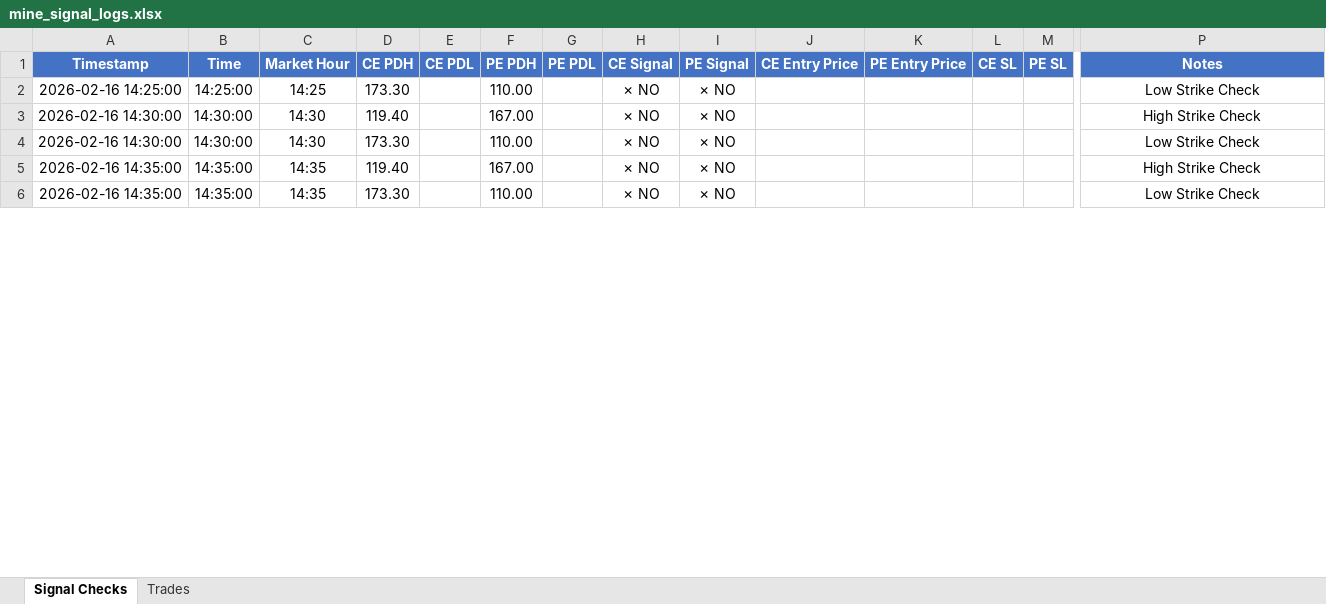
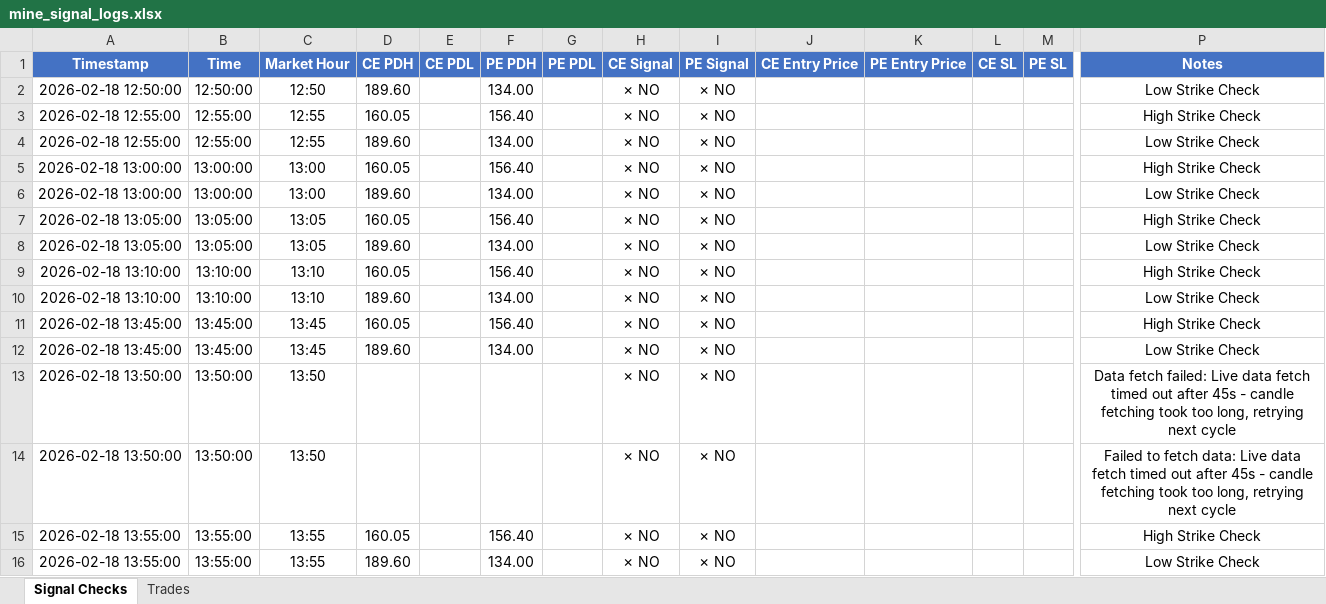
Before and after one commit to kwinkzap-bot/Mine, an Excel workbook: Mine/logs/mine_signal_logs.xlsx, sheet Signal Checks, drawn as a sheet; only a part is shown, gaps mark what is left out; values as stored, in another font and other column widths than the file's, no borders; addresses are those after the commit; rows hold the shown columns only; the diff covers the shown part only; the diff names each change by its address in the sheet, - before the commit and + after, or states it on an @@ line.

```diff
--- a/Mine/logs/mine_signal_logs.xlsx (sheet Signal Checks)
+++ b/Mine/logs/mine_signal_logs.xlsx (sheet Signal Checks)
-A2 (Timestamp): 2026-02-16 14:25:00
+A2 (Timestamp): 2026-02-18 12:50:00
-B2 (Time): 14:25:00
+B2 (Time): 12:50:00
-C2 (Market Hour): 14:25
+C2 (Market Hour): 12:50
-D2 (CE PDH): 173.30
+D2 (CE PDH): 189.60
-F2 (PE PDH): 110.00
+F2 (PE PDH): 134.00
+row 3: 2026-02-18 12:55:00 | 12:55:00 | 12:55 | 160.05 |  | 156.40 |  | ✗ NO | ✗ NO |  |  |  |  | High Strike Check
+row 4: 2026-02-18 12:55:00 | 12:55:00 | 12:55 | 189.60 |  | 134.00 |  | ✗ NO | ✗ NO |  |  |  |  | Low Strike Check
-A5:A6 (Timestamp): 2026-02-16 14:30:00
+A5:A6 (Timestamp): 2026-02-18 13:00:00
-B5:B6 (Time): 14:30:00
+B5:B6 (Time): 13:00:00
-C5:C6 (Market Hour): 14:30
+C5:C6 (Market Hour): 13:00
-D5 (CE PDH): 119.40
+D5 (CE PDH): 160.05
-F5 (PE PDH): 167.00
+F5 (PE PDH): 156.40
-D6 (CE PDH): 173.30
+D6 (CE PDH): 189.60
-F6 (PE PDH): 110.00
+F6 (PE PDH): 134.00
+row 7: 2026-02-18 13:05:00 | 13:05:00 | 13:05 | 160.05 |  | 156.40 |  | ✗ NO | ✗ NO |  |  |  |  | High Strike Check
+row 8: 2026-02-18 13:05:00 | 13:05:00 | 13:05 | 189.60 |  | 134.00 |  | ✗ NO | ✗ NO |  |  |  |  | Low Strike Check
+row 9: 2026-02-18 13:10:00 | 13:10:00 | 13:10 | 160.05 |  | 156.40 |  | ✗ NO | ✗ NO |  |  |  |  | High Strike Check
+row 10: 2026-02-18 13:10:00 | 13:10:00 | 13:10 | 189.60 |  | 134.00 |  | ✗ NO | ✗ NO |  |  |  |  | Low Strike Check
-A11:A12 (Timestamp): 2026-02-16 14:35:00
+A11:A12 (Timestamp): 2026-02-18 13:45:00
-B11:B12 (Time): 14:35:00
+B11:B12 (Time): 13:45:00
-C11:C12 (Market Hour): 14:35
+C11:C12 (Market Hour): 13:45
-D11 (CE PDH): 119.40
+D11 (CE PDH): 160.05
-F11 (PE PDH): 167.00
+F11 (PE PDH): 156.40
-D12 (CE PDH): 173.30
+D12 (CE PDH): 189.60
-F12 (PE PDH): 110.00
+F12 (PE PDH): 134.00
+row 13: 2026-02-18 13:50:00 | 13:50:00 | 13:50 |  |  |  |  | ✗ NO | ✗ NO |  |  |  |  | Data fetch failed: Live data fetch timed out after 45s - candle fetching took too long, retrying next cycle
+row 14: 2026-02-18 13:50:00 | 13:50:00 | 13:50 |  |  |  |  | ✗ NO | ✗ NO |  |  |  |  | Failed to fetch data: Live data fetch timed out after 45s - candle fetching took too long, retrying next cycle
+row 15: 2026-02-18 13:55:00 | 13:55:00 | 13:55 | 160.05 |  | 156.40 |  | ✗ NO | ✗ NO |  |  |  |  | High Strike Check
+row 16: 2026-02-18 13:55:00 | 13:55:00 | 13:55 | 189.60 |  | 134.00 |  | ✗ NO | ✗ NO |  |  |  |  | Low Strike Check
```
Also changed, not shown: 6 added rows, 56 removed rows and 92 edited cells elsewhere in this sheet, sheet Trades, 9 other files.
